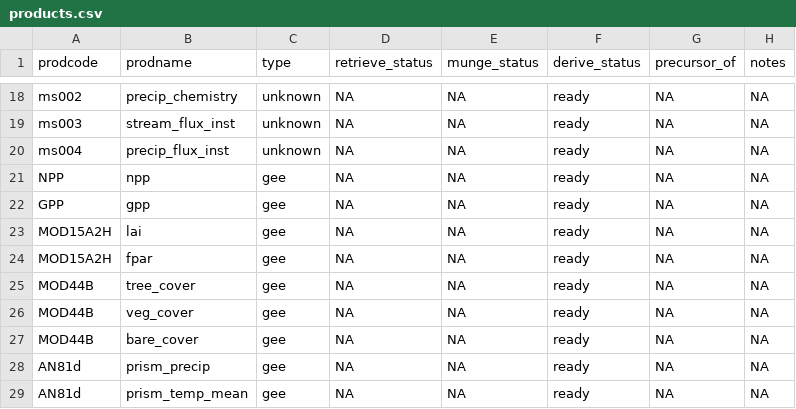
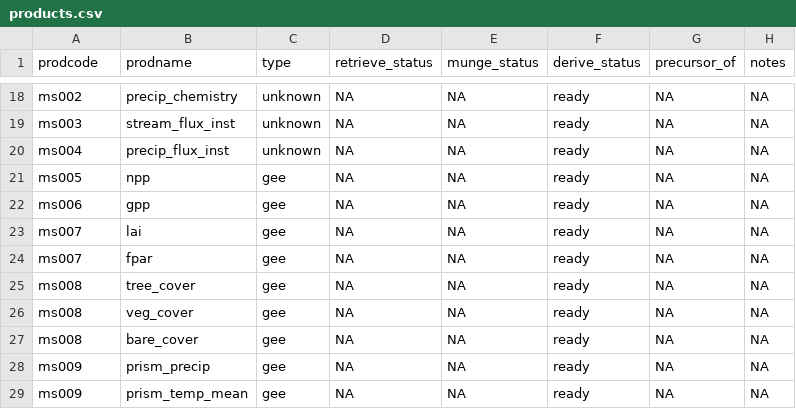
Before and after one commit to MacroSHEDS/data_processing, a CSV file: src/lter/hjandrews/products.csv, drawn as a sheet; only a part is shown, gaps mark what is left out.

Commit message:
GEE added to derive processing kernel

```diff
--- a/src/lter/hjandrews/products.csv
+++ b/src/lter/hjandrews/products.csv
@@ -20,10 +20,10 @@ ms003,stream_flux_inst,unknown,NA,NA,ready,NA,NA
 ms004,precip_flux_inst,unknown,NA,NA,ready,NA,NA
-NPP,npp,gee,"NA","NA",ready,"NA","NA"
-GPP,gpp,gee,"NA","NA",ready,"NA","NA"
-MOD15A2H,lai,gee,"NA","NA",ready,"NA","NA"
-MOD15A2H,fpar,gee,"NA","NA",ready,"NA","NA"
-MOD44B,tree_cover,gee,"NA","NA",ready,"NA","NA"
-MOD44B,veg_cover,gee,"NA","NA",ready,"NA","NA"
-MOD44B,bare_cover,gee,"NA","NA",ready,"NA","NA"
-AN81d,prism_precip,gee,"NA","NA",ready,"NA","NA"
-AN81d,prism_temp_mean,gee,"NA","NA",ready,"NA","NA"
+ms005,npp,gee,NA,NA,ready,NA,NA
+ms006,gpp,gee,NA,NA,ready,NA,NA
+ms007,lai,gee,NA,NA,ready,NA,NA
+ms007,fpar,gee,NA,NA,ready,NA,NA
+ms008,tree_cover,gee,NA,NA,ready,NA,NA
+ms008,veg_cover,gee,NA,NA,ready,NA,NA
+ms008,bare_cover,gee,NA,NA,ready,NA,NA
+ms009,prism_precip,gee,NA,NA,ready,NA,NA
+ms009,prism_temp_mean,gee,NA,NA,ready,NA,NA
```
Also changed, not shown: src/lter/hbef/products.csv, src/neon/products.csv, 8 other files.
